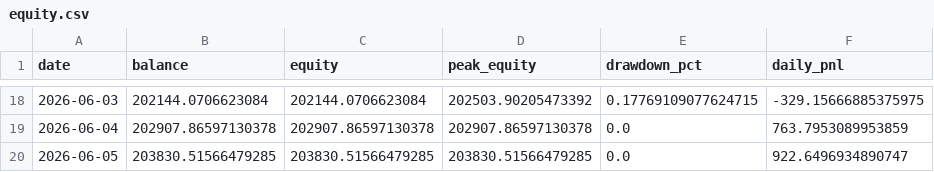
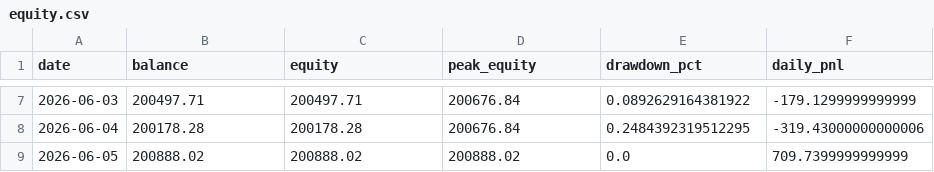
Before and after one commit to FrogAstronaut232/ftmo-dashboard, a CSV file: data/200k/g10/live/equity.csv, drawn as a sheet; only a part is shown, gaps mark what is left out; the diff covers the shown part only.

```diff
--- a/data/200k/g10/live/equity.csv
+++ b/data/200k/g10/live/equity.csv
@@ -18,3 +7,3 @@ date,balance,equity,peak_equity,drawdown_pct,daily_pnl
-2026-06-03,202144.0706623084,202144.0706623084,202503.90205473392,0.17769109077624715,-329.15666885375975
-2026-06-04,202907.86597130378,202907.86597130378,202907.86597130378,0.0,763.7953089953859
-2026-06-05,203830.51566479285,203830.51566479285,203830.51566479285,0.0,922.6496934890747
+2026-06-03,200497.71,200497.71,200676.84,0.0892629164381922,-179.1299999999999
+2026-06-04,200178.28,200178.28,200676.84,0.2484392319512295,-319.43000000000006
+2026-06-05,200888.02,200888.02,200888.02,0.0,709.7399999999999
```
Also changed, not shown: 11 removed rows and 20 edited cells elsewhere in this file, data/200k/g10/live/trades.csv, 1 other file.
